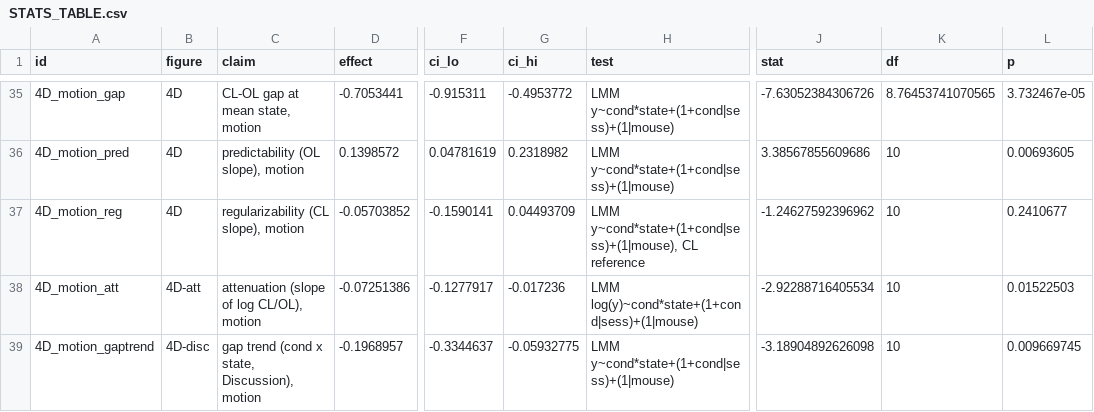
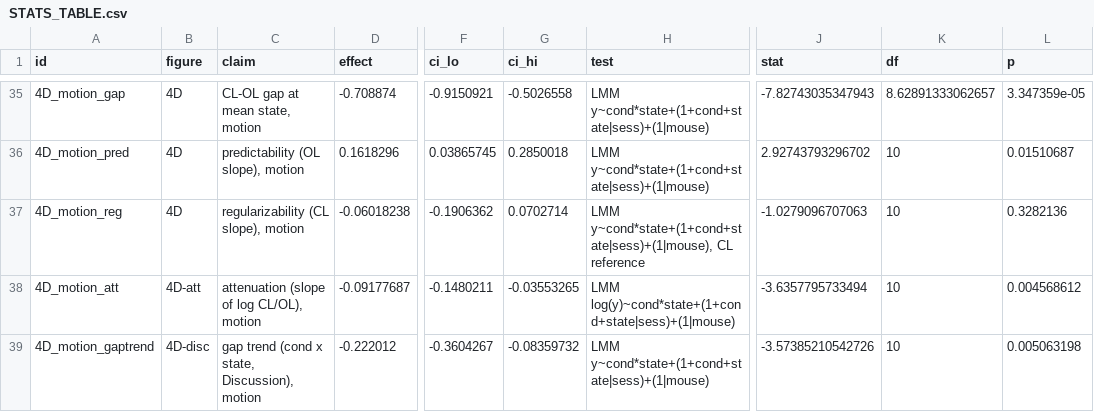
Before and after one commit to smartadi/closedloopOpto, a CSV file: paper-writing/STATS_TABLE.csv, drawn as a sheet; only a part is shown, gaps mark what is left out; the diff covers the shown part only; the diff names each change by its address in the sheet, - before the commit and + after, or states it on an @@ line.

```diff
--- a/paper-writing/STATS_TABLE.csv
+++ b/paper-writing/STATS_TABLE.csv
-D35 (effect): -0.7053441
+D35 (effect): -0.708874
-F35 (ci_lo): -0.915311
+F35 (ci_lo): -0.9150921
-G35 (ci_hi): -0.4953772
+G35 (ci_hi): -0.5026558
-H35:H36 (test): LMM y~cond*state+(1+cond|sess)+(1|mouse)
+H35:H36 (test): LMM y~cond*state+(1+cond+state|sess)+(1|mouse)
-J35 (stat): -7.63052384306726
+J35 (stat): -7.82743035347943
-K35 (df): 8.76453741070565
+K35 (df): 8.62891333062657
-L35 (p): 3.732467e-05
+L35 (p): 3.347359e-05
-D36 (effect): 0.1398572
+D36 (effect): 0.1618296
-F36 (ci_lo): 0.04781619
+F36 (ci_lo): 0.03865745
-G36 (ci_hi): 0.2318982
+G36 (ci_hi): 0.2850018
-J36 (stat): 3.38567855609686
+J36 (stat): 2.92743793296702
-L36 (p): 0.00693605
+L36 (p): 0.01510687
-D37 (effect): -0.05703852
+D37 (effect): -0.06018238
-F37 (ci_lo): -0.1590141
+F37 (ci_lo): -0.1906362
-G37 (ci_hi): 0.04493709
+G37 (ci_hi): 0.0702714
-H37 (test): LMM y~cond*state+(1+cond|sess)+(1|mouse), CL reference
+H37 (test): LMM y~cond*state+(1+cond+state|sess)+(1|mouse), CL reference
-J37 (stat): -1.24627592396962
+J37 (stat): -1.0279096707063
-L37 (p): 0.2410677
+L37 (p): 0.3282136
-D38 (effect): -0.07251386
+D38 (effect): -0.09177687
-F38 (ci_lo): -0.1277917
+F38 (ci_lo): -0.1480211
-G38 (ci_hi): -0.017236
+G38 (ci_hi): -0.03553265
-H38 (test): LMM log(y)~cond*state+(1+cond|sess)+(1|mouse)
+H38 (test): LMM log(y)~cond*state+(1+cond+state|sess)+(1|mouse)
-J38 (stat): -2.92288716405534
+J38 (stat): -3.6357795733494
-L38 (p): 0.01522503
+L38 (p): 0.004568612
-D39 (effect): -0.1968957
+D39 (effect): -0.222012
-F39 (ci_lo): -0.3344637
+F39 (ci_lo): -0.3604267
-G39 (ci_hi): -0.05932775
+G39 (ci_hi): -0.08359732
-H39 (test): LMM y~cond*state+(1+cond|sess)+(1|mouse)
+H39 (test): LMM y~cond*state+(1+cond+state|sess)+(1|mouse)
-J39 (stat): -3.18904892626098
+J39 (stat): -3.57385210542726
-L39 (p): 0.009669745
+L39 (p): 0.005063198
```
Also changed, not shown: 93 edited cells elsewhere in this file, 4 other files.
